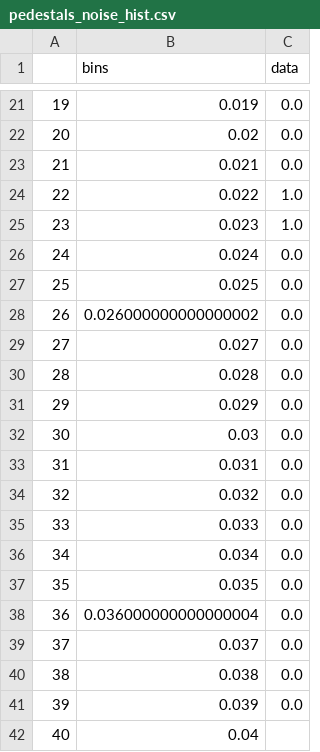
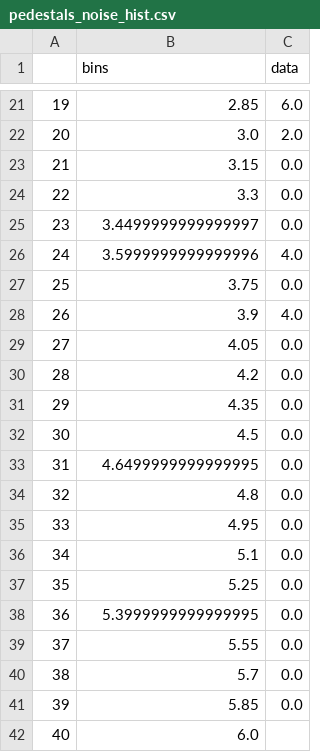
Before and after one commit to LDMX-Software/hcal-testbeam-analysis, a CSV file: plots/pedestals_noise_hist.csv, drawn as a sheet; only a part is shown, gaps mark what is left out; the diff covers the shown part only.

Commit message:
Updated noise hist data to be correct

```diff
--- a/plots/pedestals_noise_hist.csv
+++ b/plots/pedestals_noise_hist.csv
@@ -21,22 +21,22 @@
-19,0.019,0.0
-20,0.02,0.0
-21,0.021,0.0
-22,0.022,1.0
-23,0.023,1.0
-24,0.024,0.0
-25,0.025,0.0
-26,0.026000000000000002,0.0
-27,0.027,0.0
-28,0.028,0.0
-29,0.029,0.0
-30,0.03,0.0
-31,0.031,0.0
-32,0.032,0.0
-33,0.033,0.0
-34,0.034,0.0
-35,0.035,0.0
-36,0.036000000000000004,0.0
-37,0.037,0.0
-38,0.038,0.0
-39,0.039,0.0
-40,0.04,
+19,2.85,6.0
+20,3.0,2.0
+21,3.15,0.0
+22,3.3,0.0
+23,3.4499999999999997,0.0
+24,3.5999999999999996,4.0
+25,3.75,0.0
+26,3.9,4.0
+27,4.05,0.0
+28,4.2,0.0
+29,4.35,0.0
+30,4.5,0.0
+31,4.6499999999999995,0.0
+32,4.8,0.0
+33,4.95,0.0
+34,5.1,0.0
+35,5.25,0.0
+36,5.3999999999999995,0.0
+37,5.55,0.0
+38,5.7,0.0
+39,5.85,0.0
+40,6.0,
```
Also changed, not shown: 32 edited cells elsewhere in this file.
